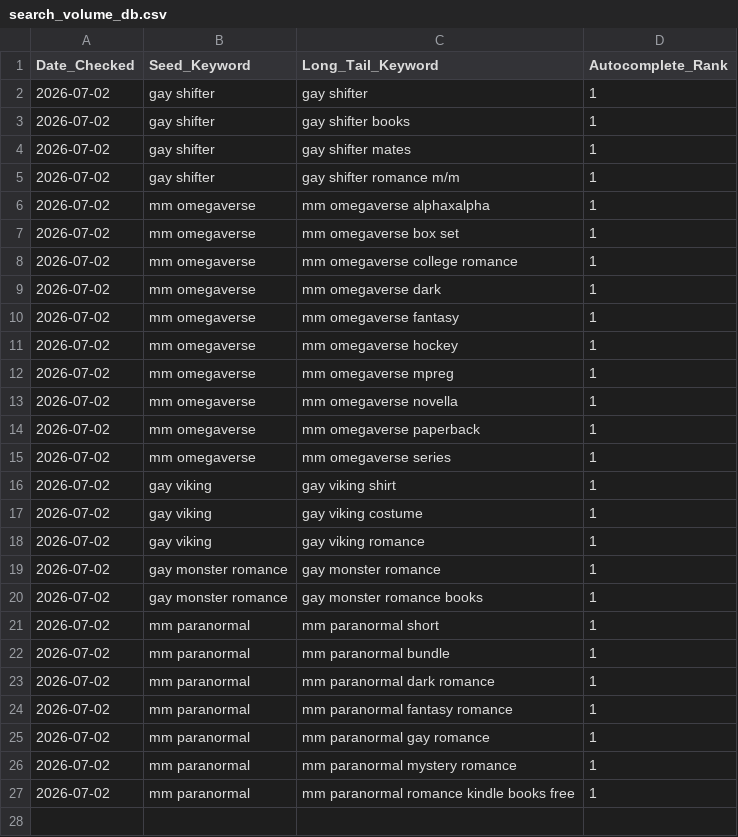
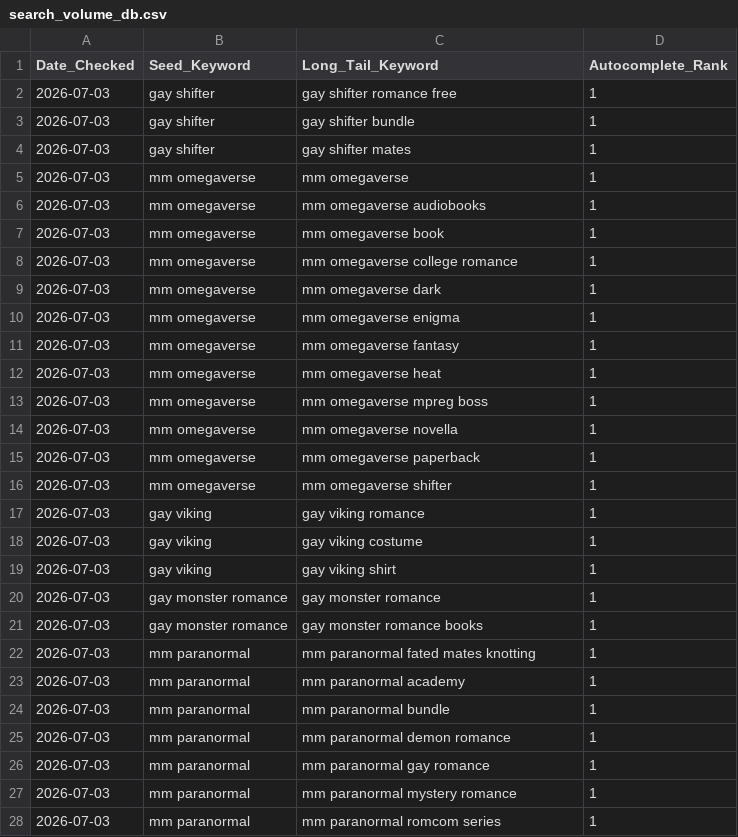
Before and after one commit to Detectiveyee/kdp-backend-data, a CSV file: search_volume_db.csv, drawn as a sheet; only a part is shown; the diff covers the shown part only.

Commit message:
Updated Keyword Search Volume: Fri Jul  3 02:42:17 UTC 2026

```diff
--- a/search_volume_db.csv
+++ b/search_volume_db.csv
@@ -1,27 +1,28 @@
 Date_Checked,Seed_Keyword,Long_Tail_Keyword,Autocomplete_Rank
-2026-07-02,gay shifter,gay shifter,1
-2026-07-02,gay shifter,gay shifter books,1
-2026-07-02,gay shifter,gay shifter mates,1
-2026-07-02,gay shifter,gay shifter romance m/m,1
-2026-07-02,mm omegaverse,mm omegaverse alphaxalpha,1
-2026-07-02,mm omegaverse,mm omegaverse box set,1
-2026-07-02,mm omegaverse,mm omegaverse college romance,1
-2026-07-02,mm omegaverse,mm omegaverse dark,1
-2026-07-02,mm omegaverse,mm omegaverse fantasy,1
-2026-07-02,mm omegaverse,mm omegaverse hockey,1
-2026-07-02,mm omegaverse,mm omegaverse mpreg,1
-2026-07-02,mm omegaverse,mm omegaverse novella,1
-2026-07-02,mm omegaverse,mm omegaverse paperback,1
-2026-07-02,mm omegaverse,mm omegaverse series,1
-2026-07-02,gay viking,gay viking shirt,1
-2026-07-02,gay viking,gay viking costume,1
-2026-07-02,gay viking,gay viking romance,1
-2026-07-02,gay monster romance,gay monster romance,1
-2026-07-02,gay monster romance,gay monster romance books,1
-2026-07-02,mm paranormal,mm paranormal short,1
-2026-07-02,mm paranormal,mm paranormal bundle,1
-2026-07-02,mm paranormal,mm paranormal dark romance,1
-2026-07-02,mm paranormal,mm paranormal fantasy romance,1
-2026-07-02,mm paranormal,mm paranormal gay romance,1
-2026-07-02,mm paranormal,mm paranormal mystery romance,1
-2026-07-02,mm paranormal,mm paranormal romance kindle books free,1
+2026-07-03,gay shifter,gay shifter romance free,1
+2026-07-03,gay shifter,gay shifter bundle,1
+2026-07-03,gay shifter,gay shifter mates,1
+2026-07-03,mm omegaverse,mm omegaverse,1
+2026-07-03,mm omegaverse,mm omegaverse audiobooks,1
+2026-07-03,mm omegaverse,mm omegaverse book,1
+2026-07-03,mm omegaverse,mm omegaverse college romance,1
+2026-07-03,mm omegaverse,mm omegaverse dark,1
+2026-07-03,mm omegaverse,mm omegaverse enigma,1
+2026-07-03,mm omegaverse,mm omegaverse fantasy,1
+2026-07-03,mm omegaverse,mm omegaverse heat,1
+2026-07-03,mm omegaverse,mm omegaverse mpreg boss,1
+2026-07-03,mm omegaverse,mm omegaverse novella,1
+2026-07-03,mm omegaverse,mm omegaverse paperback,1
+2026-07-03,mm omegaverse,mm omegaverse shifter,1
+2026-07-03,gay viking,gay viking romance,1
+2026-07-03,gay viking,gay viking costume,1
+2026-07-03,gay viking,gay viking shirt,1
+2026-07-03,gay monster romance,gay monster romance,1
+2026-07-03,gay monster romance,gay monster romance books,1
+2026-07-03,mm paranormal,mm paranormal fated mates knotting,1
+2026-07-03,mm paranormal,mm paranormal academy,1
+2026-07-03,mm paranormal,mm paranormal bundle,1
+2026-07-03,mm paranormal,mm paranormal demon romance,1
+2026-07-03,mm paranormal,mm paranormal gay romance,1
+2026-07-03,mm paranormal,mm paranormal mystery romance,1
+2026-07-03,mm paranormal,mm paranormal romcom series,1
```
Also changed, not shown: 1 added row elsewhere in this file.
